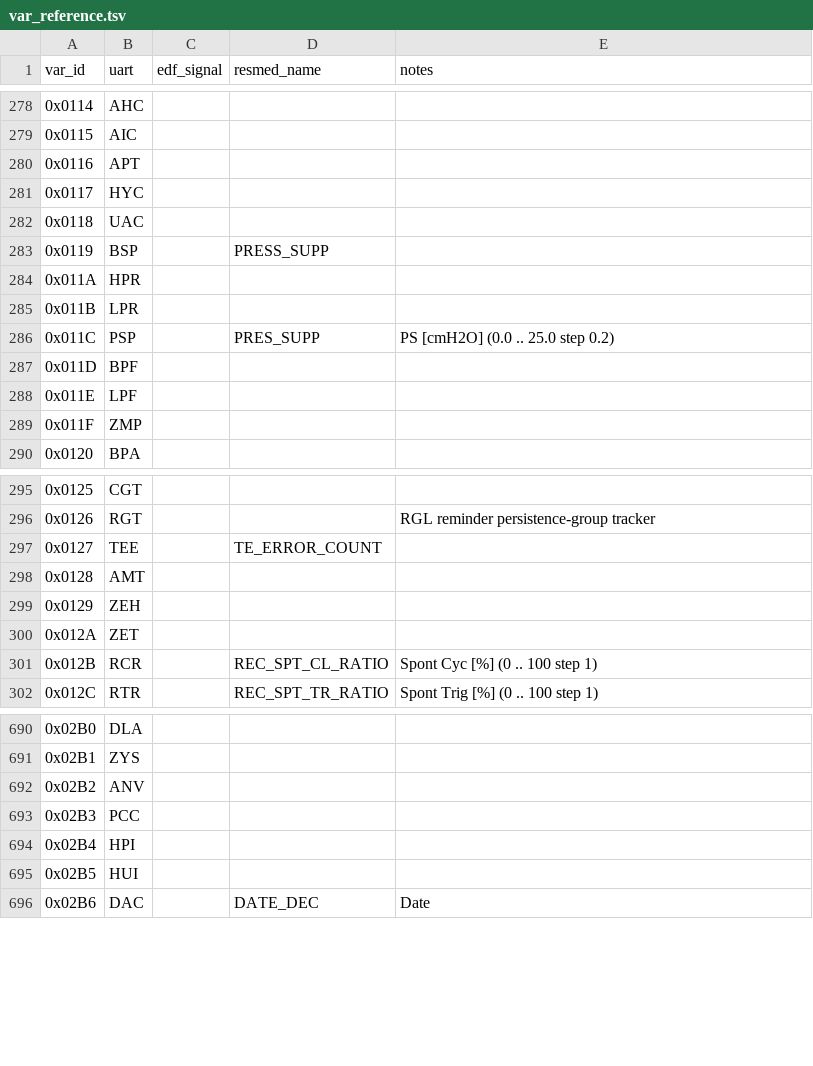
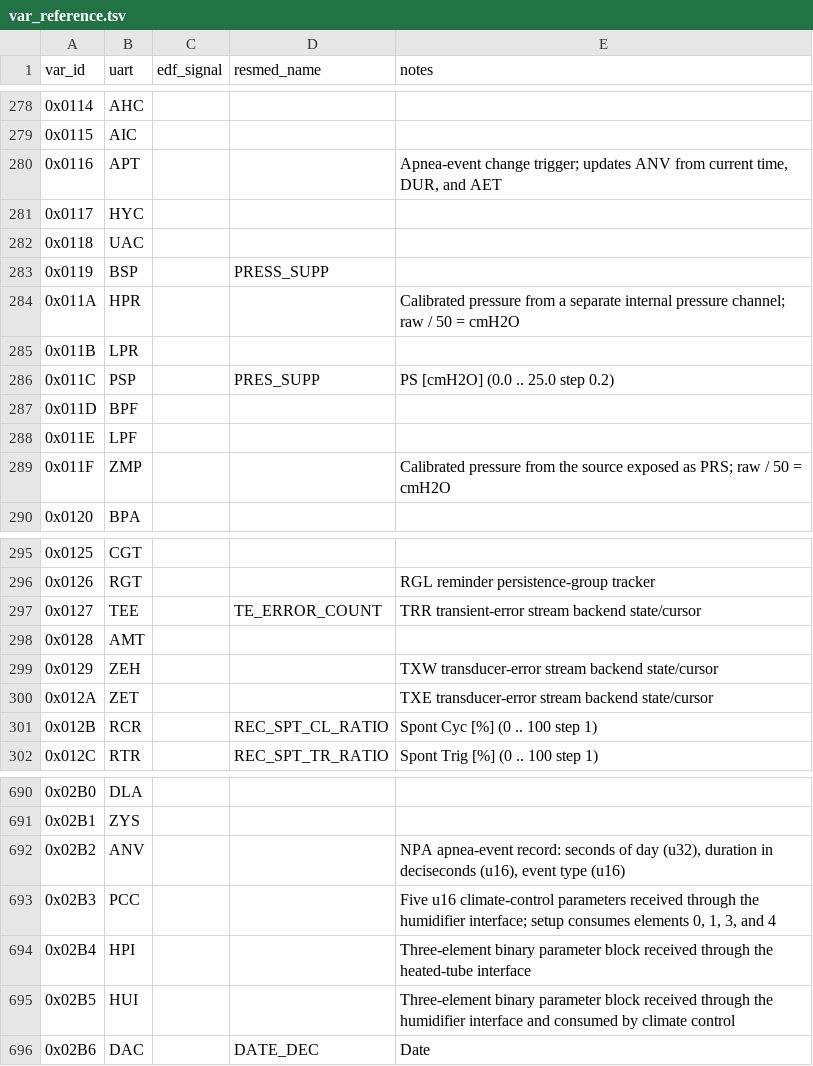
Before and after one commit to m-kozlowski/airbreak-plus, a TSV file: docs/var_reference.tsv, drawn as a sheet; only a part is shown, gaps mark what is left out; the diff covers the shown part only.

```diff
--- a/docs/var_reference.tsv
+++ b/docs/var_reference.tsv
@@ -279,3 +279,3 @@ var_id	uart	edf_signal	resmed_name	notes
 0x0115	AIC			
-0x0116	APT			
+0x0116	APT			Apnea-event change trigger; updates ANV from current time, DUR, and AET
 0x0117	HYC			
@@ -283,3 +283,3 @@ var_id	uart	edf_signal	resmed_name	notes
 0x0119	BSP		PRESS_SUPP	
-0x011A	HPR			
+0x011A	HPR			Calibrated pressure from a separate internal pressure channel; raw / 50 = cmH2O
 0x011B	LPR			
@@ -288,3 +288,3 @@ var_id	uart	edf_signal	resmed_name	notes
 0x011E	LPF			
-0x011F	ZMP			
+0x011F	ZMP			Calibrated pressure from the source exposed as PRS; raw / 50 = cmH2O
 0x0120	BPA			
@@ -296,6 +296,6 @@ var_id	uart	edf_signal	resmed_name	notes
 0x0126	RGT			RGL reminder persistence-group tracker
-0x0127	TEE		TE_ERROR_COUNT	
+0x0127	TEE		TE_ERROR_COUNT	TRR transient-error stream backend state/cursor
 0x0128	AMT			
-0x0129	ZEH			
-0x012A	ZET			
+0x0129	ZEH			TXW transducer-error stream backend state/cursor
+0x012A	ZET			TXE transducer-error stream backend state/cursor
 0x012B	RCR		REC_SPT_CL_RATIO	Spont Cyc [%] (0 .. 100 step 1)
@@ -691,6 +691,6 @@ var_id	uart	edf_signal	resmed_name	notes
 0x02B1	ZYS			
-0x02B2	ANV			
-0x02B3	PCC			
-0x02B4	HPI			
-0x02B5	HUI			
+0x02B2	ANV			NPA apnea-event record: seconds of day (u32), duration in deciseconds (u16), event type (u16)
+0x02B3	PCC			Five u16 climate-control parameters received through the humidifier interface; setup consumes elements 0, 1, 3, and 4
+0x02B4	HPI			Three-element binary parameter block received through the heated-tube interface
+0x02B5	HUI			Three-element binary parameter block received through the humidifier interface and consumed by climate control
 0x02B6	DAC		DATE_DEC	Date
```
Also changed, not shown: 30 edited cells elsewhere in this file.
